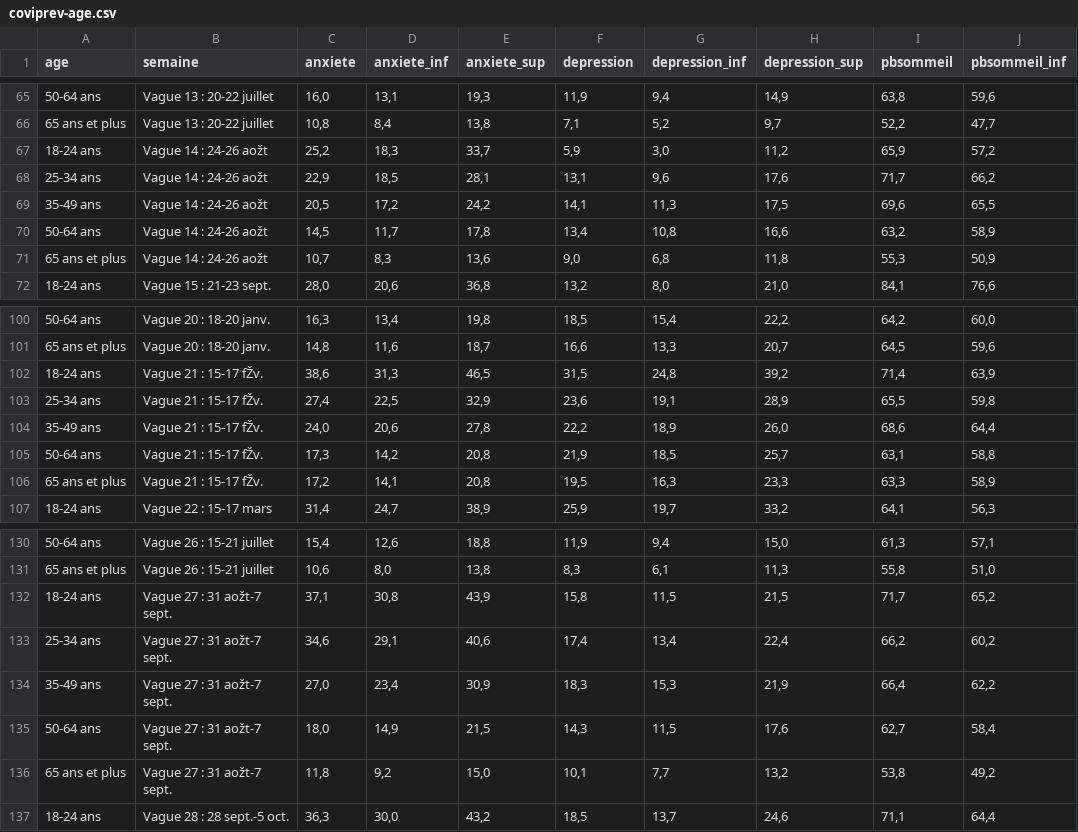
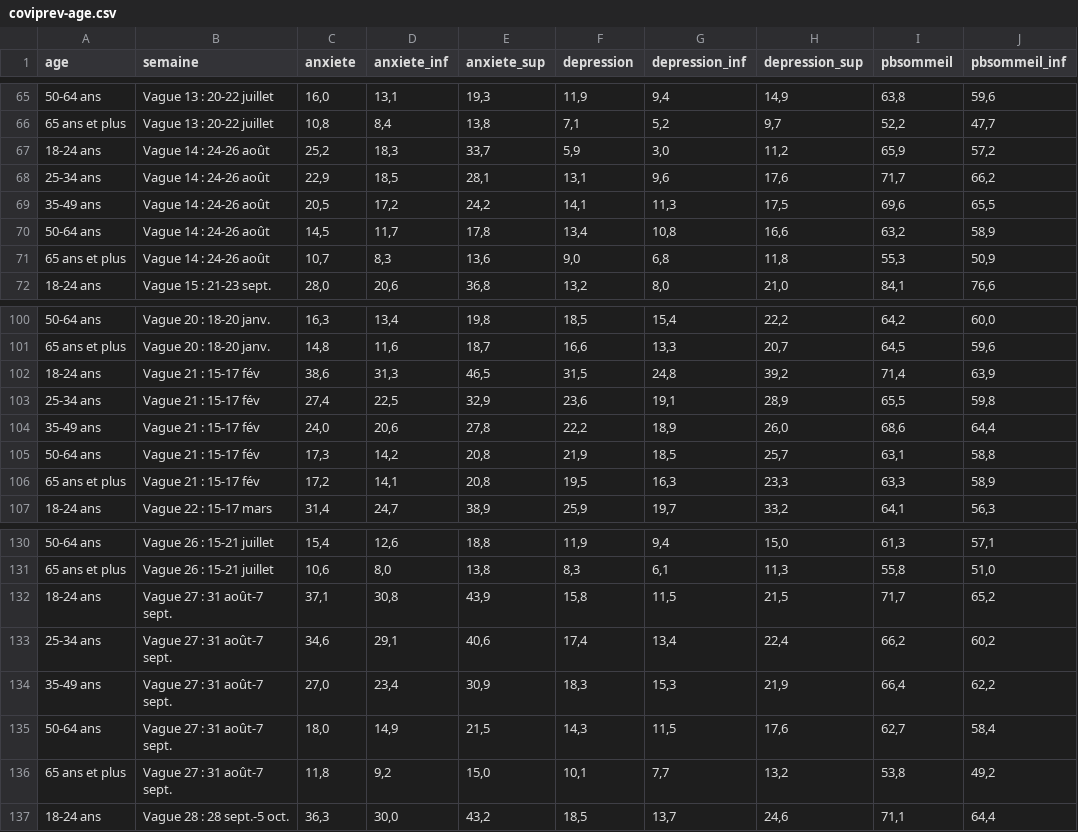
Before and after one commit to eleonore-schneeg/covi-prev, a CSV file: data/coviprev-age.csv, drawn as a sheet; only a part is shown, gaps mark what is left out; the diff names each change by its address in the sheet, - before the commit and + after, or states it on an @@ line.

```diff
--- a/data/coviprev-age.csv
+++ b/data/coviprev-age.csv
-B67:B71 (semaine): Vague 14 : 24-26 aožt
+B67:B71 (semaine): Vague 14 : 24-26 août
-B102:B106 (semaine): Vague 21 : 15-17 fŽv.
+B102:B106 (semaine): Vague 21 : 15-17 fév
-B132:B136 (semaine): Vague 27 : 31 aožt-7 sept.
+B132:B136 (semaine): Vague 27 : 31 août-7 sept.
```
Also changed, not shown: data/coviprev-region.csv, data/coviprev-sexe.csv, 2 other files.
